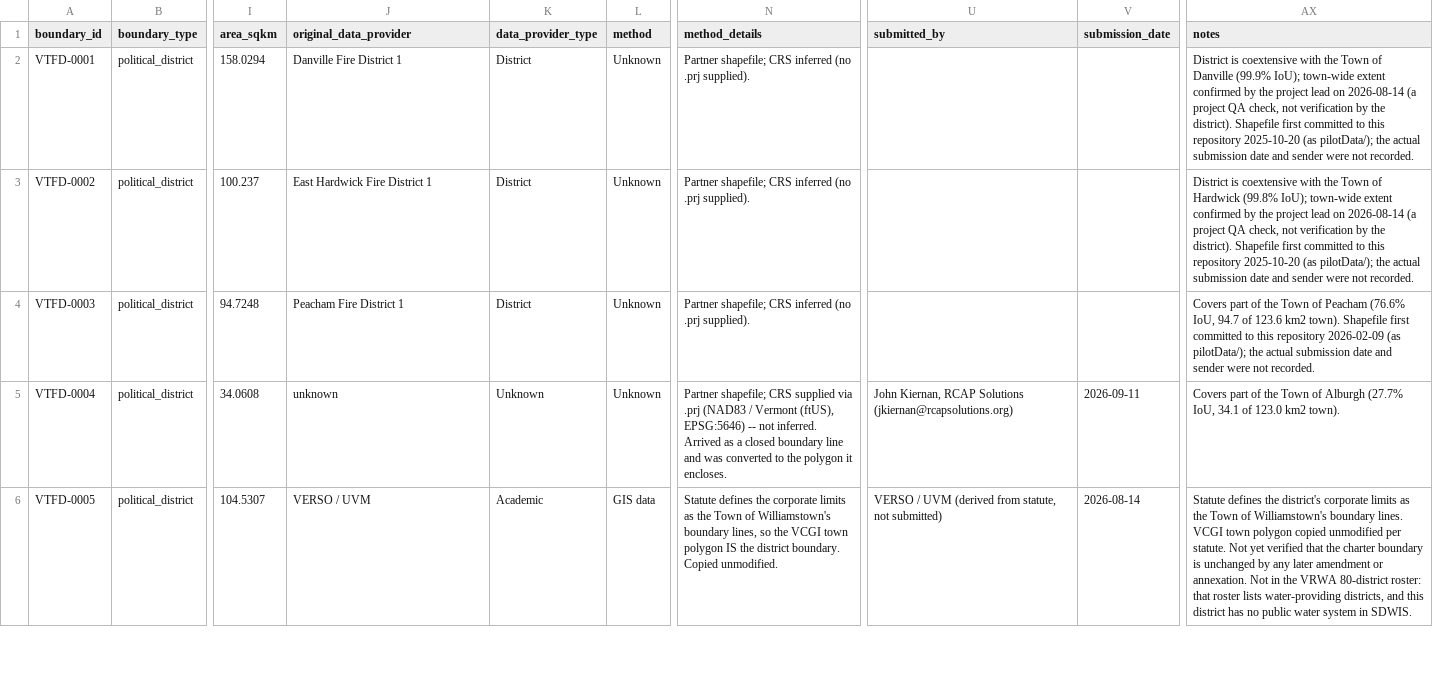
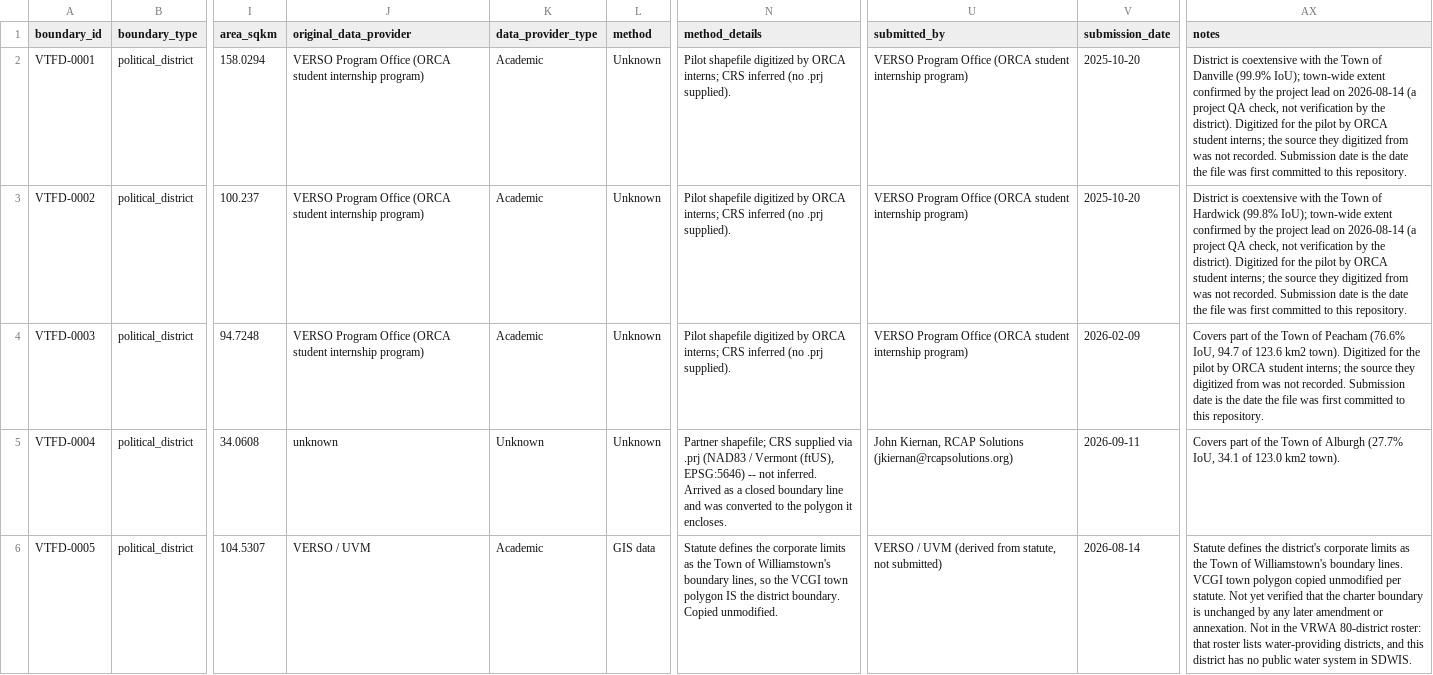
Before and after one commit to VERSO-UVM/Drinking_Water_Service_Areas, a CSV file: data/vt_fire_districts.csv, drawn as a sheet; only a part is shown, gaps mark what is left out; the diff names each change by its address in the sheet, - before the commit and + after, or states it on an @@ line.

```diff
--- a/data/vt_fire_districts.csv
+++ b/data/vt_fire_districts.csv
-J2 (original_data_provider): Danville Fire District 1
+J2 (original_data_provider): VERSO Program Office (ORCA student internship program)
-K2:K4 (data_provider_type): District
+K2:K4 (data_provider_type): Academic
-N2:N4 (method_details): Partner shapefile; CRS inferred…
+N2:N4 (method_details): Pilot shapefile digitized by ORCA interns; CRS inferred…
-U2:U4 (submitted_by): (empty)
+U2:U4 (submitted_by): VERSO Program Office (ORCA student internship program)
-V2:V3 (submission_date): (empty)
+V2:V3 (submission_date): 2025-10-20
-AX2 (notes): …the district). Shapefile first committed to this repository 2025-10-20 (as pilotData/); the actual submission date and sender were not recorded.
+AX2 (notes): …the district). Digitized for the pilot by ORCA student interns; the source they digitized from was not recorded. Submission date is the date the file was first committed to this repository.
-J3 (original_data_provider): East Hardwick Fire District 1
+J3 (original_data_provider): VERSO Program Office (ORCA student internship program)
-AX3 (notes): …the district). Shapefile first committed to this repository 2025-10-20 (as pilotData/); the actual submission date and sender were not recorded.
+AX3 (notes): …the district). Digitized for the pilot by ORCA student interns; the source they digitized from was not recorded. Submission date is the date the file was first committed to this repository.
-J4 (original_data_provider): Peacham Fire District 1
+J4 (original_data_provider): VERSO Program Office (ORCA student internship program)
-V4 (submission_date): (empty)
+V4 (submission_date): 2026-02-09
-AX4 (notes): …km2 town). Shapefile first committed to this repository 2026-02-09 (as pilotData/); the actual submission date and sender were not recorded.
+AX4 (notes): …km2 town). Digitized for the pilot by ORCA student interns; the source they digitized from was not recorded. Submission date is the date the file was first committed to this repository.
```
Also changed, not shown: data/boundary_followup.csv, 10 other files.
